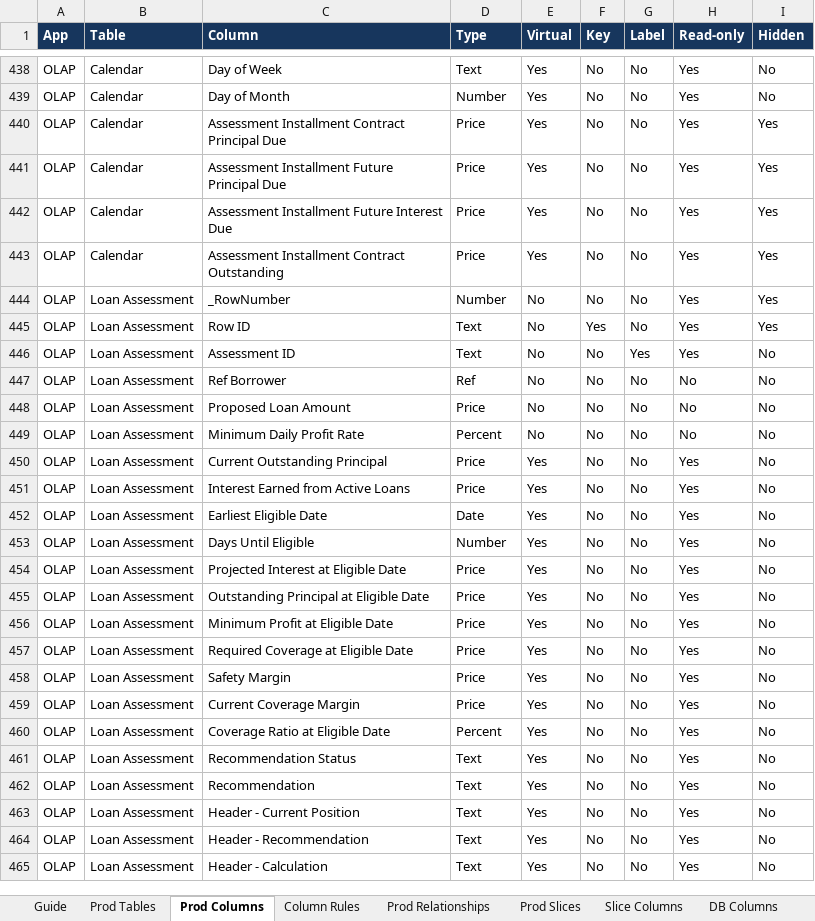
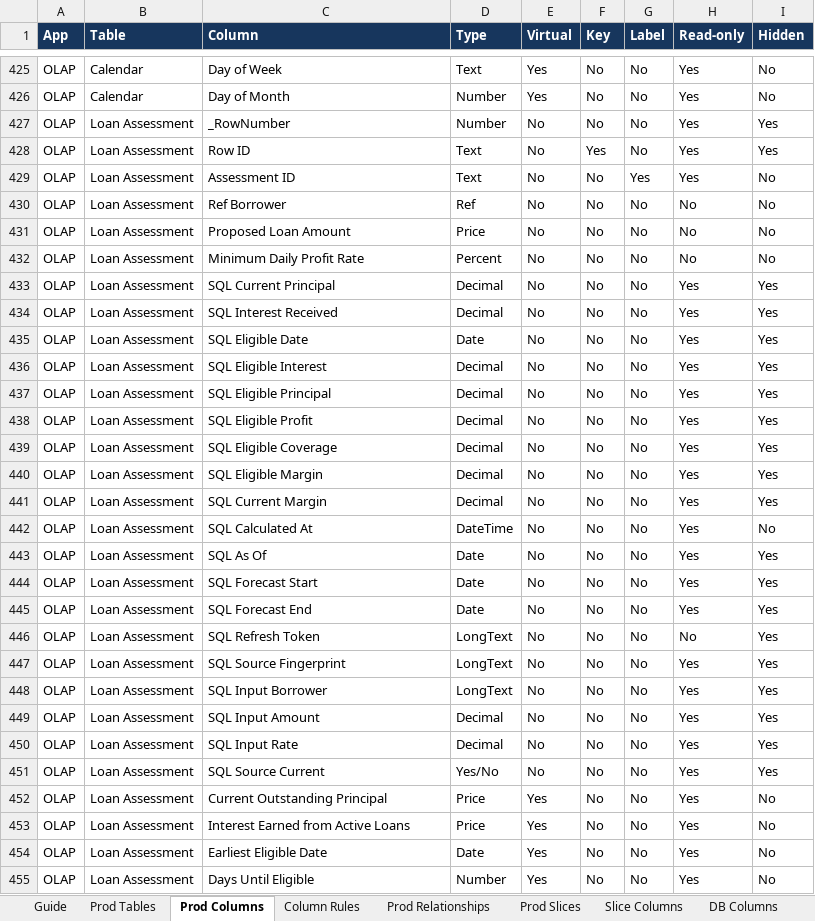
Before and after one commit to welct0407/MW-Credit-App, an Excel workbook: Documents/AppSheet_Data_Dictionary.xlsx, sheet Prod Columns, drawn as a sheet; only a part is shown, gaps mark what is left out; the shorter side is filled out with more unchanged rows; values as stored, in another font and other column widths than the file's, no borders; removed rows and columns are numbered as before the commit, all else as after; the diff covers the shown part only; the diff names each change by its address in the sheet, - before the commit and + after, or states it on an @@ line.

Commit message:
Promote SQL loan assessment to production OLAP and verify readback

```diff
--- a/Documents/AppSheet_Data_Dictionary.xlsx (sheet Prod Columns)
+++ b/Documents/AppSheet_Data_Dictionary.xlsx (sheet Prod Columns)
-row 440: OLAP | Calendar | Assessment Installment Contract Principal Due | Price | Yes | No | No | Yes | Yes
-row 441: OLAP | Calendar | Assessment Installment Future Principal Due | Price | Yes | No | No | Yes | Yes
-row 442: OLAP | Calendar | Assessment Installment Future Interest Due | Price | Yes | No | No | Yes | Yes
-row 443: OLAP | Calendar | Assessment Installment Contract Outstanding | Price | Yes | No | No | Yes | Yes
+row 433: OLAP | Loan Assessment | SQL Current Principal | Decimal | No | No | No | Yes | Yes
+row 434: OLAP | Loan Assessment | SQL Interest Received | Decimal | No | No | No | Yes | Yes
+row 435: OLAP | Loan Assessment | SQL Eligible Date | Date | No | No | No | Yes | Yes
+row 436: OLAP | Loan Assessment | SQL Eligible Interest | Decimal | No | No | No | Yes | Yes
+row 437: OLAP | Loan Assessment | SQL Eligible Principal | Decimal | No | No | No | Yes | Yes
+row 438: OLAP | Loan Assessment | SQL Eligible Profit | Decimal | No | No | No | Yes | Yes
+row 439: OLAP | Loan Assessment | SQL Eligible Coverage | Decimal | No | No | No | Yes | Yes
+row 440: OLAP | Loan Assessment | SQL Eligible Margin | Decimal | No | No | No | Yes | Yes
+row 441: OLAP | Loan Assessment | SQL Current Margin | Decimal | No | No | No | Yes | Yes
+row 442: OLAP | Loan Assessment | SQL Calculated At | DateTime | No | No | No | Yes | No
+row 443: OLAP | Loan Assessment | SQL As Of | Date | No | No | No | Yes | Yes
+row 444: OLAP | Loan Assessment | SQL Forecast Start | Date | No | No | No | Yes | Yes
+row 445: OLAP | Loan Assessment | SQL Forecast End | Date | No | No | No | Yes | Yes
+row 446: OLAP | Loan Assessment | SQL Refresh Token | LongText | No | No | No | No | Yes
+row 447: OLAP | Loan Assessment | SQL Source Fingerprint | LongText | No | No | No | Yes | Yes
+row 448: OLAP | Loan Assessment | SQL Input Borrower | LongText | No | No | No | Yes | Yes
+row 449: OLAP | Loan Assessment | SQL Input Amount | Decimal | No | No | No | Yes | Yes
+row 450: OLAP | Loan Assessment | SQL Input Rate | Decimal | No | No | No | Yes | Yes
+row 451: OLAP | Loan Assessment | SQL Source Current | Yes/No | No | No | No | Yes | Yes
```
Also changed, not shown: 13 removed rows elsewhere in this sheet, sheet Column Rules, sheet Dev Differences, sheet Slice Columns, sheet Prod Tables, sheet App Settings, sheet Prod Relationships, 1 more sheet, 23 other files.
